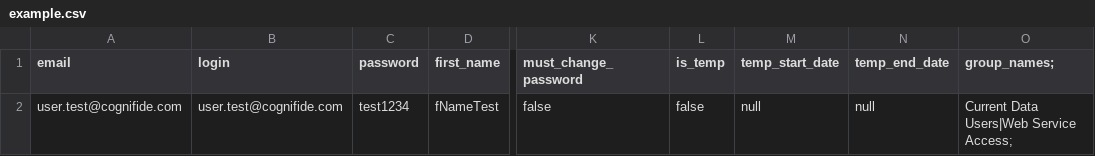
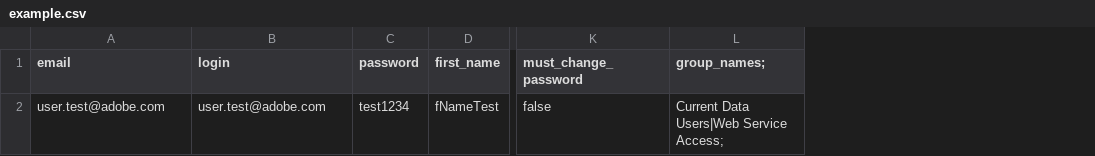
Before and after one commit to Adobe-Marketing-Cloud/analytics-samples, a CSV file: import-users/js/example.csv, drawn as a sheet; only a part is shown, gaps mark what is left out; the diff names each change by its address in the sheet, - before the commit and + after, or states it on an @@ line.

Commit message:
User import final

```diff
--- a/import-users/js/example.csv
+++ b/import-users/js/example.csv
-column L (is_temp), row 2: false
-column M (temp_start_date), row 2: null
-column N (temp_end_date), row 2: null
-A2 (email): user.test@cognifide.com
+A2 (email): user.test@adobe.com
-B2 (login): user.test@cognifide.com
+B2 (login): user.test@adobe.com
```
Also changed, not shown: 7 other files.
